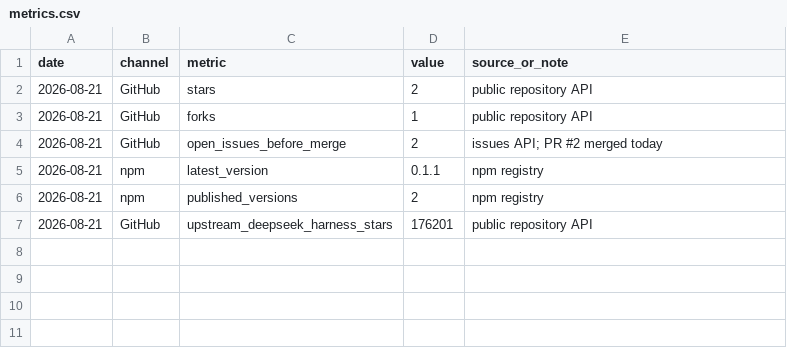
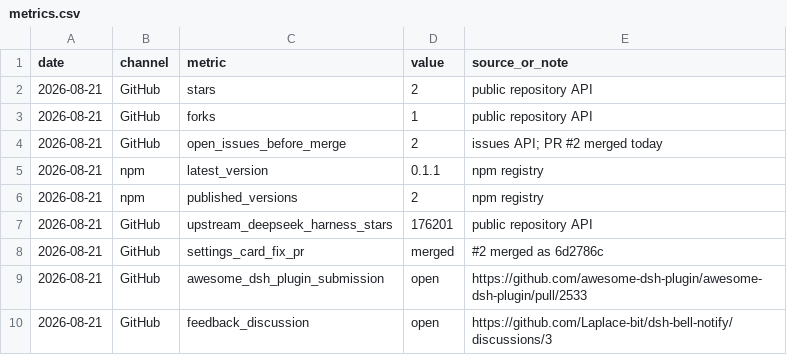
Before and after one commit to Laplace-bit/dsh-bell-notify, a CSV file: growth/metrics.csv, drawn as a sheet; the diff names each change by its address in the sheet, - before the commit and + after, or states it on an @@ line.

```diff
--- a/growth/metrics.csv
+++ b/growth/metrics.csv
+row 8: 2026-08-21 | GitHub | settings_card_fix_pr | merged | #2 merged as 6d2786c
+row 9: 2026-08-21 | GitHub | awesome_dsh_plugin_submission | open | https://github.com/awesome-dsh-plugin/awesome-dsh-plugin/pull/2533
+row 10: 2026-08-21 | GitHub | feedback_discussion | open | https://github.com/Laplace-bit/dsh-bell-notify/discussions/3
```
Also changed, not shown: 1 other file.
